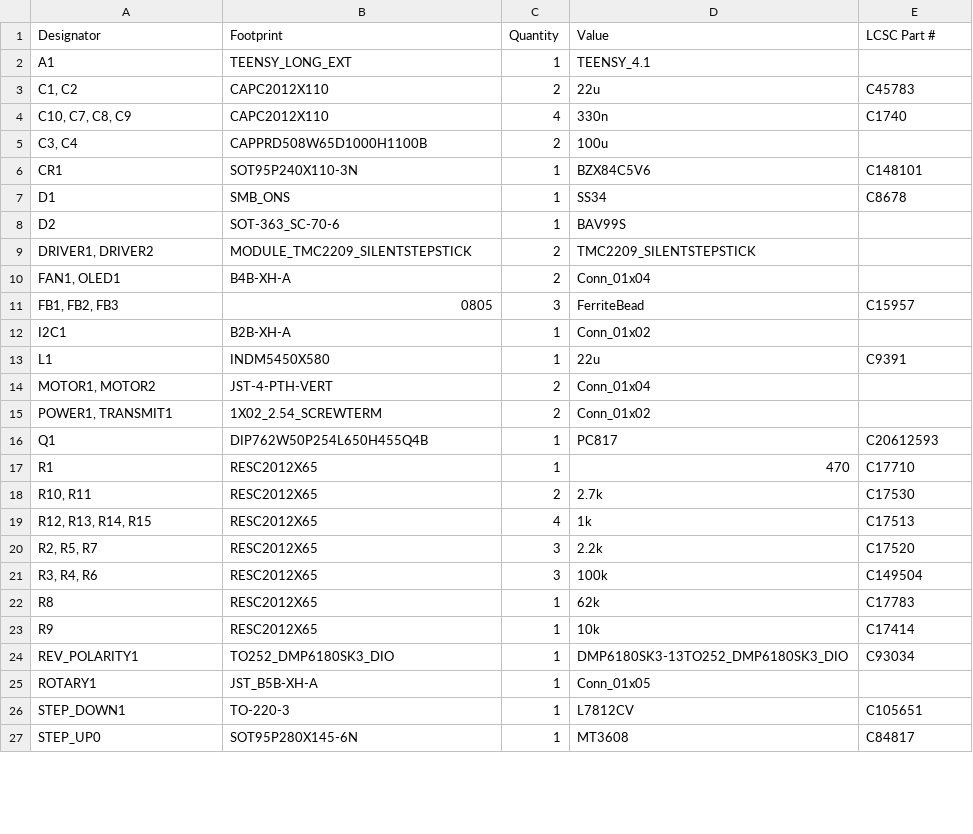
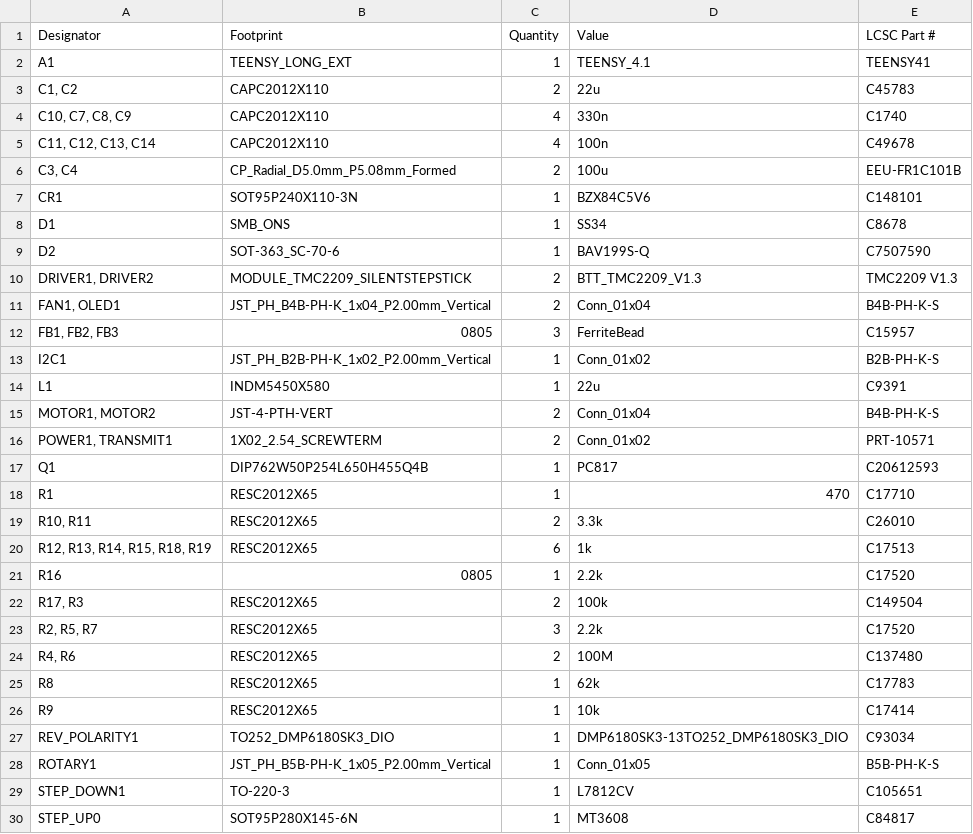
Before and after one commit to hacker-fab/impedance-matcher, a CSV file: hardware/PCB/production/imp_match_bom.csv, drawn as a sheet; only a part is shown; the diff covers the shown part only.

```diff
--- a/hardware/PCB/production/imp_match_bom.csv
+++ b/hardware/PCB/production/imp_match_bom.csv
@@ -1,22 +1,25 @@
 Designator,Footprint,Quantity,Value,LCSC Part #
-A1,TEENSY_LONG_EXT,1,TEENSY_4.1,
+A1,TEENSY_LONG_EXT,1,TEENSY_4.1,TEENSY41
 "C1, C2",CAPC2012X110,2,22u,C45783
 "C10, C7, C8, C9",CAPC2012X110,4,330n,C1740
-"C3, C4",CAPPRD508W65D1000H1100B,2,100u,
+"C11, C12, C13, C14",CAPC2012X110,4,100n,C49678
+"C3, C4",CP_Radial_D5.0mm_P5.08mm_Formed,2,100u,EEU-FR1C101B
 CR1,SOT95P240X110-3N,1,BZX84C5V6,C148101
 D1,SMB_ONS,1,SS34,C8678
-D2,SOT-363_SC-70-6,1,BAV99S,
-"DRIVER1, DRIVER2",MODULE_TMC2209_SILENTSTEPSTICK,2,TMC2209_SILENTSTEPSTICK,
-"FAN1, OLED1",B4B-XH-A,2,Conn_01x04,
+D2,SOT-363_SC-70-6,1,BAV199S-Q,C7507590
+"DRIVER1, DRIVER2",MODULE_TMC2209_SILENTSTEPSTICK,2,BTT_TMC2209_V1.3,TMC2209 V1.3
+"FAN1, OLED1",JST_PH_B4B-PH-K_1x04_P2.00mm_Vertical,2,Conn_01x04,B4B-PH-K-S
 "FB1, FB2, FB3",0805,3,FerriteBead,C15957
-I2C1,B2B-XH-A,1,Conn_01x02,
+I2C1,JST_PH_B2B-PH-K_1x02_P2.00mm_Vertical,1,Conn_01x02,B2B-PH-K-S
 L1,INDM5450X580,1,22u,C9391
-"MOTOR1, MOTOR2",JST-4-PTH-VERT,2,Conn_01x04,
-"POWER1, TRANSMIT1",1X02_2.54_SCREWTERM,2,Conn_01x02,
+"MOTOR1, MOTOR2",JST-4-PTH-VERT,2,Conn_01x04,B4B-PH-K-S
+"POWER1, TRANSMIT1",1X02_2.54_SCREWTERM,2,Conn_01x02,PRT-10571
 Q1,DIP762W50P254L650H455Q4B,1,PC817,C20612593
 R1,RESC2012X65,1,470,C17710
-"R10, R11",RESC2012X65,2,2.7k,C17530
-"R12, R13, R14, R15",RESC2012X65,4,1k,C17513
+"R10, R11",RESC2012X65,2,3.3k,C26010
+"R12, R13, R14, R15, R18, R19",RESC2012X65,6,1k,C17513
+R16,0805,1,2.2k,C17520
+"R17, R3",RESC2012X65,2,100k,C149504
 "R2, R5, R7",RESC2012X65,3,2.2k,C17520
-"R3, R4, R6",RESC2012X65,3,100k,C149504
+"R4, R6",RESC2012X65,2,100M,C137480
 R8,RESC2012X65,1,62k,C17783
@@ -24,3 +27,3 @@ R9,RESC2012X65,1,10k,C17414
 REV_POLARITY1,TO252_DMP6180SK3_DIO,1,DMP6180SK3-13TO252_DMP6180SK3_DIO,C93034
-ROTARY1,JST_B5B-XH-A,1,Conn_01x05,
+ROTARY1,JST_PH_B5B-PH-K_1x05_P2.00mm_Vertical,1,Conn_01x05,B5B-PH-K-S
 STEP_DOWN1,TO-220-3,1,L7812CV,C105651
```
Also changed, not shown: 1 added row and 2 edited cells elsewhere in this file, hardware/PCB/production/imp_match_designators.csv, hardware/PCB/production/imp_match_positions.csv, 35 other files.
